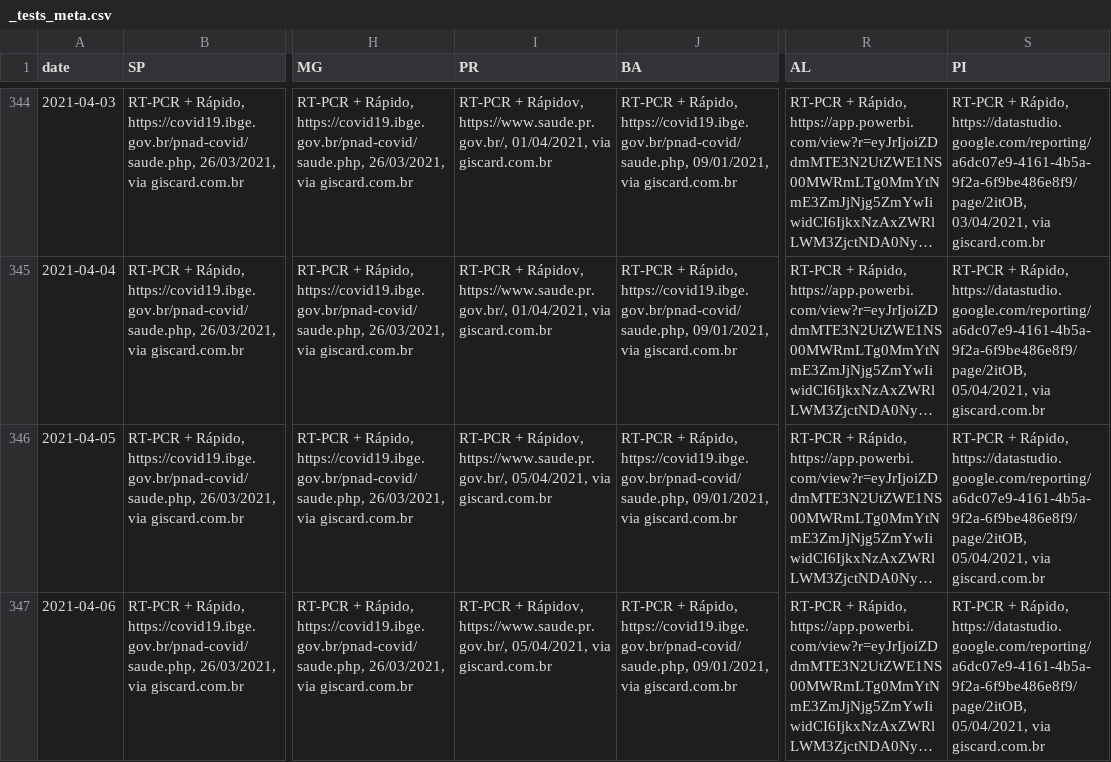
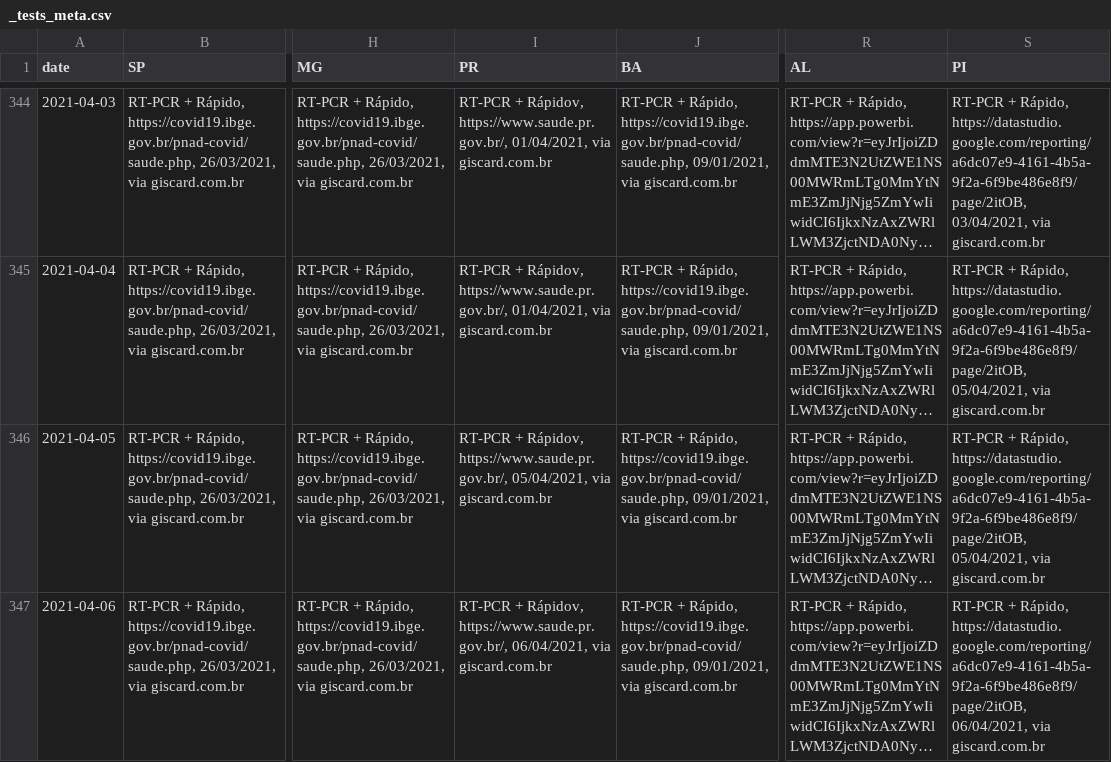
Before and after one commit to spdrio/covid19br, a CSV file: _tests_meta.csv, drawn as a sheet; only a part is shown, gaps mark what is left out; long unchanged cells end in …; the diff names each change by its address in the sheet, - before the commit and + after, or states it on an @@ line.

```diff
--- a/_tests_meta.csv
+++ b/_tests_meta.csv
-I347 (PR): …Rápidov, https://www.saude.pr.gov.br/, 05/04/2021, via giscard.com.br
+I347 (PR): …Rápidov, https://www.saude.pr.gov.br/, 06/04/2021, via giscard.com.br
-S347 (PI): …Rápido, https://datastudio.google.com/reporting/a6dc07e9-4161-4b5a-9f2a-6f9be486e8f9/page/2itOB, 05/04/2021, via giscard.com.br
+S347 (PI): …Rápido, https://datastudio.google.com/reporting/a6dc07e9-4161-4b5a-9f2a-6f9be486e8f9/page/2itOB, 06/04/2021, via giscard.com.br
```
Also changed, not shown: cases-brazil-total.csv, 1 other file.
